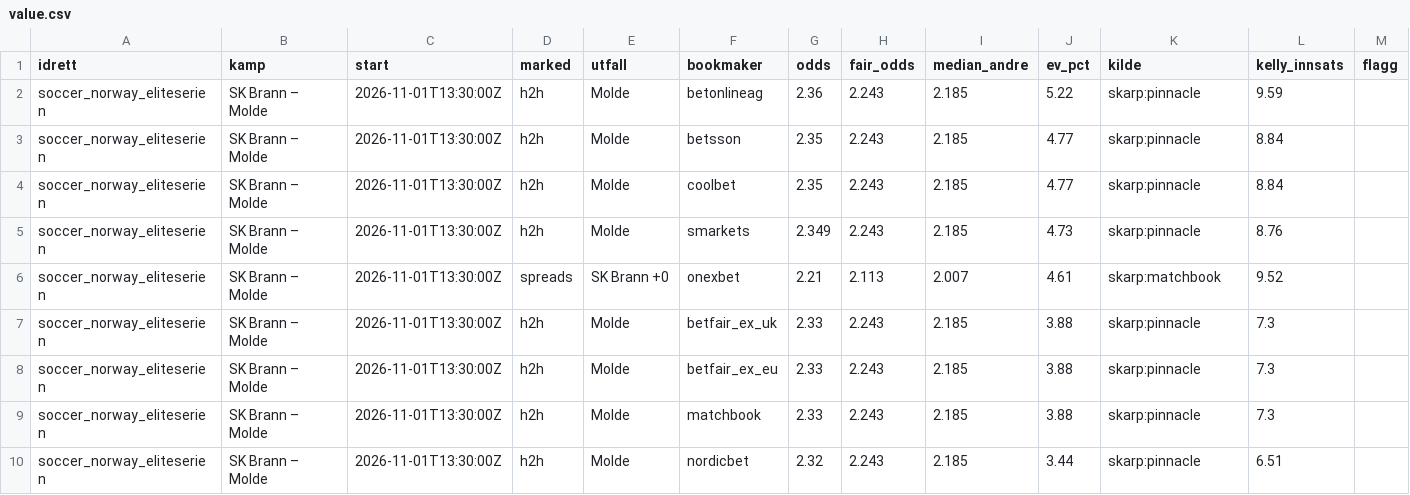
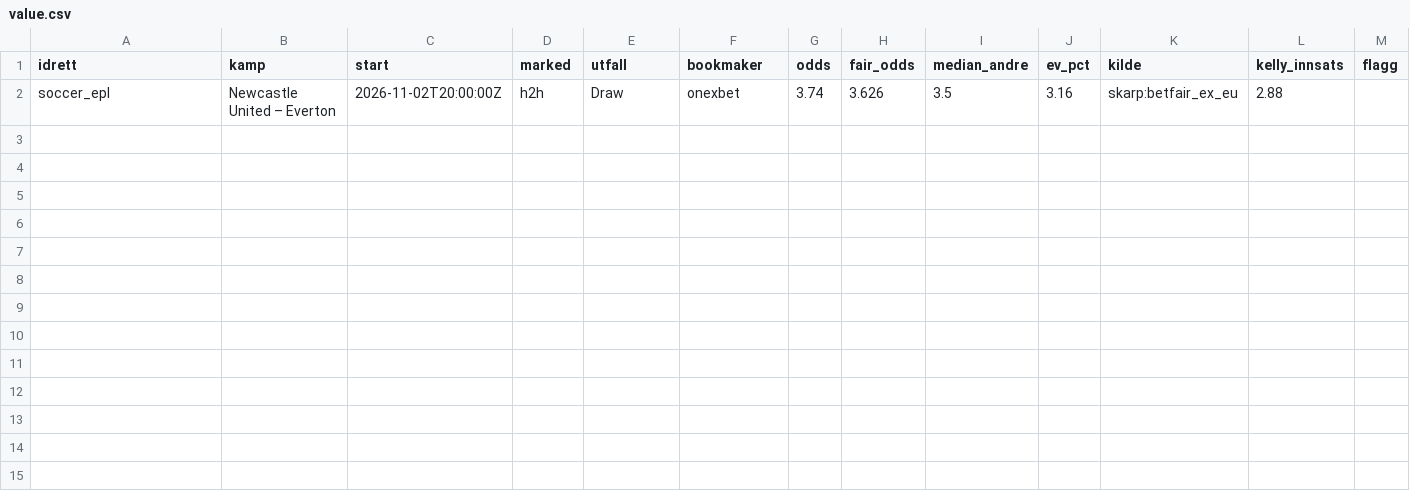
Before and after one commit to Anders1919/odds-scanner, a CSV file: docs/value.csv, drawn as a sheet; removed rows and columns are numbered as before the commit, all else as after; the diff names each change by its address in the sheet, - before the commit and + after, or states it on an @@ line.

```diff
--- a/docs/value.csv
+++ b/docs/value.csv
-row 2: soccer_norway_eliteserien | SK Brann – Molde | 2026-11-01T13:30:00Z | h2h | Molde | betonlineag | 2.36 | 2.243 | 2.185 | 5.22 | skarp:pinnacle | 9.59
-row 3: soccer_norway_eliteserien | SK Brann – Molde | 2026-11-01T13:30:00Z | h2h | Molde | betsson | 2.35 | 2.243 | 2.185 | 4.77 | skarp:pinnacle | 8.84
-row 4: soccer_norway_eliteserien | SK Brann – Molde | 2026-11-01T13:30:00Z | h2h | Molde | coolbet | 2.35 | 2.243 | 2.185 | 4.77 | skarp:pinnacle | 8.84
-row 5: soccer_norway_eliteserien | SK Brann – Molde | 2026-11-01T13:30:00Z | h2h | Molde | smarkets | 2.349 | 2.243 | 2.185 | 4.73 | skarp:pinnacle | 8.76
-row 6: soccer_norway_eliteserien | SK Brann – Molde | 2026-11-01T13:30:00Z | spreads | SK Brann +0 | onexbet | 2.21 | 2.113 | 2.007 | 4.61 | skarp:matchbook | 9.52
-row 7: soccer_norway_eliteserien | SK Brann – Molde | 2026-11-01T13:30:00Z | h2h | Molde | betfair_ex_uk | 2.33 | 2.243 | 2.185 | 3.88 | skarp:pinnacle | 7.3
-row 8: soccer_norway_eliteserien | SK Brann – Molde | 2026-11-01T13:30:00Z | h2h | Molde | betfair_ex_eu | 2.33 | 2.243 | 2.185 | 3.88 | skarp:pinnacle | 7.3
-row 9: soccer_norway_eliteserien | SK Brann – Molde | 2026-11-01T13:30:00Z | h2h | Molde | matchbook | 2.33 | 2.243 | 2.185 | 3.88 | skarp:pinnacle | 7.3
-row 10: soccer_norway_eliteserien | SK Brann – Molde | 2026-11-01T13:30:00Z | h2h | Molde | nordicbet | 2.32 | 2.243 | 2.185 | 3.44 | skarp:pinnacle | 6.51
+row 2: soccer_epl | Newcastle United – Everton | 2026-11-02T20:00:00Z | h2h | Draw | onexbet | 3.74 | 3.626 | 3.5 | 3.16 | skarp:betfair_ex_eu | 2.88
```
Also changed, not shown: 2 other files.
